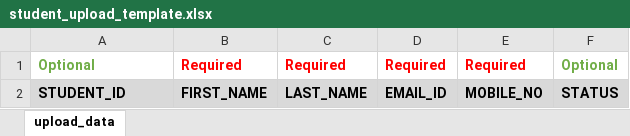
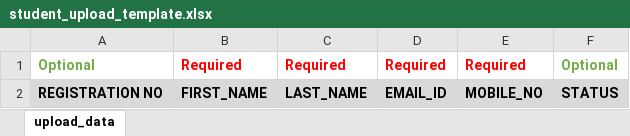
Before and after one commit to himansusekharsahoo/CHM, an Excel workbook: uploads/upload_templates/student_upload_template.xlsx, sheet upload_data, drawn as a sheet; values as stored, in another font and other column widths than the file's, no borders; the diff names each change by its address in the sheet, - before the commit and + after, or states it on an @@ line.

Commit message:
student upload template modified

```diff
--- a/uploads/upload_templates/student_upload_template.xlsx (sheet upload_data)
+++ b/uploads/upload_templates/student_upload_template.xlsx (sheet upload_data)
-A2: STUDENT_ID
+A2: REGISTRATION NO
```
